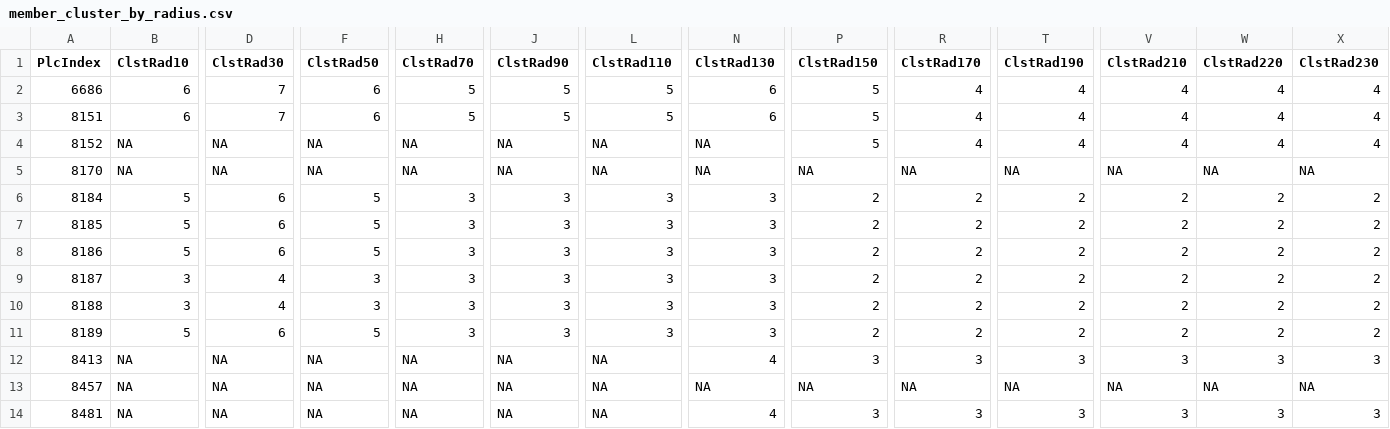
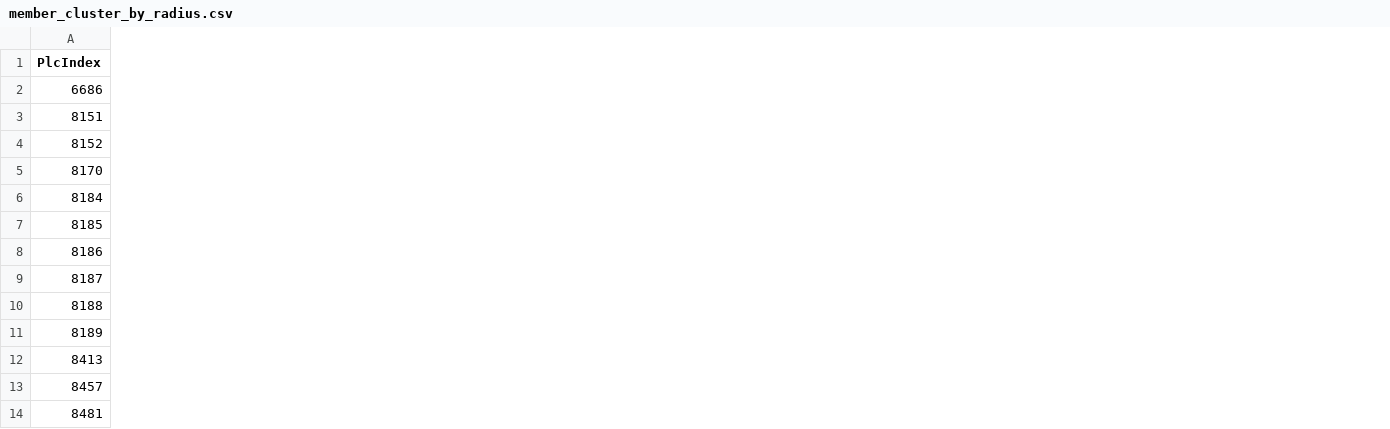
Before and after one commit to SCSchmidt/percopackage, a CSV file: working_data/member_cluster_by_radius.csv, drawn as a sheet; only a part is shown, gaps mark what is left out; the diff covers the shown part only; the diff names each change by its address in the sheet, - before the commit and + after, or states it on an @@ line.

Commit message:
nodes_clust und map_clust funktionieren. hänge bei cluster_freq

```diff
--- a/working_data/member_cluster_by_radius.csv
+++ b/working_data/member_cluster_by_radius.csv
-column B (ClstRad10), rows 2-14: 6 | 6 | NA | NA | 5 | 5 | 5 | 3 | 3 | 5 | NA | NA | NA
-column D (ClstRad30), rows 2-14: 7 | 7 | NA | NA | 6 | 6 | 6 | 4 | 4 | 6 | NA | NA | NA
-column F (ClstRad50), rows 2-14: 6 | 6 | NA | NA | 5 | 5 | 5 | 3 | 3 | 5 | NA | NA | NA
-column H (ClstRad70), rows 2-14: 5 | 5 | NA | NA | 3 | 3 | 3 | 3 | 3 | 3 | NA | NA | NA
-column J (ClstRad90), rows 2-14: 5 | 5 | NA | NA | 3 | 3 | 3 | 3 | 3 | 3 | NA | NA | NA
-column L (ClstRad110), rows 2-14: 5 | 5 | NA | NA | 3 | 3 | 3 | 3 | 3 | 3 | NA | NA | NA
-column N (ClstRad130), rows 2-14: 6 | 6 | NA | NA | 3 | 3 | 3 | 3 | 3 | 3 | 4 | NA | 4
-column P (ClstRad150), rows 2-14: 5 | 5 | 5 | NA | 2 | 2 | 2 | 2 | 2 | 2 | 3 | NA | 3
-column R (ClstRad170), rows 2-14: 4 | 4 | 4 | NA | 2 | 2 | 2 | 2 | 2 | 2 | 3 | NA | 3
-column T (ClstRad190), rows 2-14: 4 | 4 | 4 | NA | 2 | 2 | 2 | 2 | 2 | 2 | 3 | NA | 3
-column V (ClstRad210), rows 2-14: 4 | 4 | 4 | NA | 2 | 2 | 2 | 2 | 2 | 2 | 3 | NA | 3
-column W (ClstRad220), rows 2-14: 4 | 4 | 4 | NA | 2 | 2 | 2 | 2 | 2 | 2 | 3 | NA | 3
-column X (ClstRad230), rows 2-14: 4 | 4 | 4 | NA | 2 | 2 | 2 | 2 | 2 | 2 | 3 | NA | 3
```
Also changed, not shown: 27 removed columns elsewhere in this file, 23 other files.
